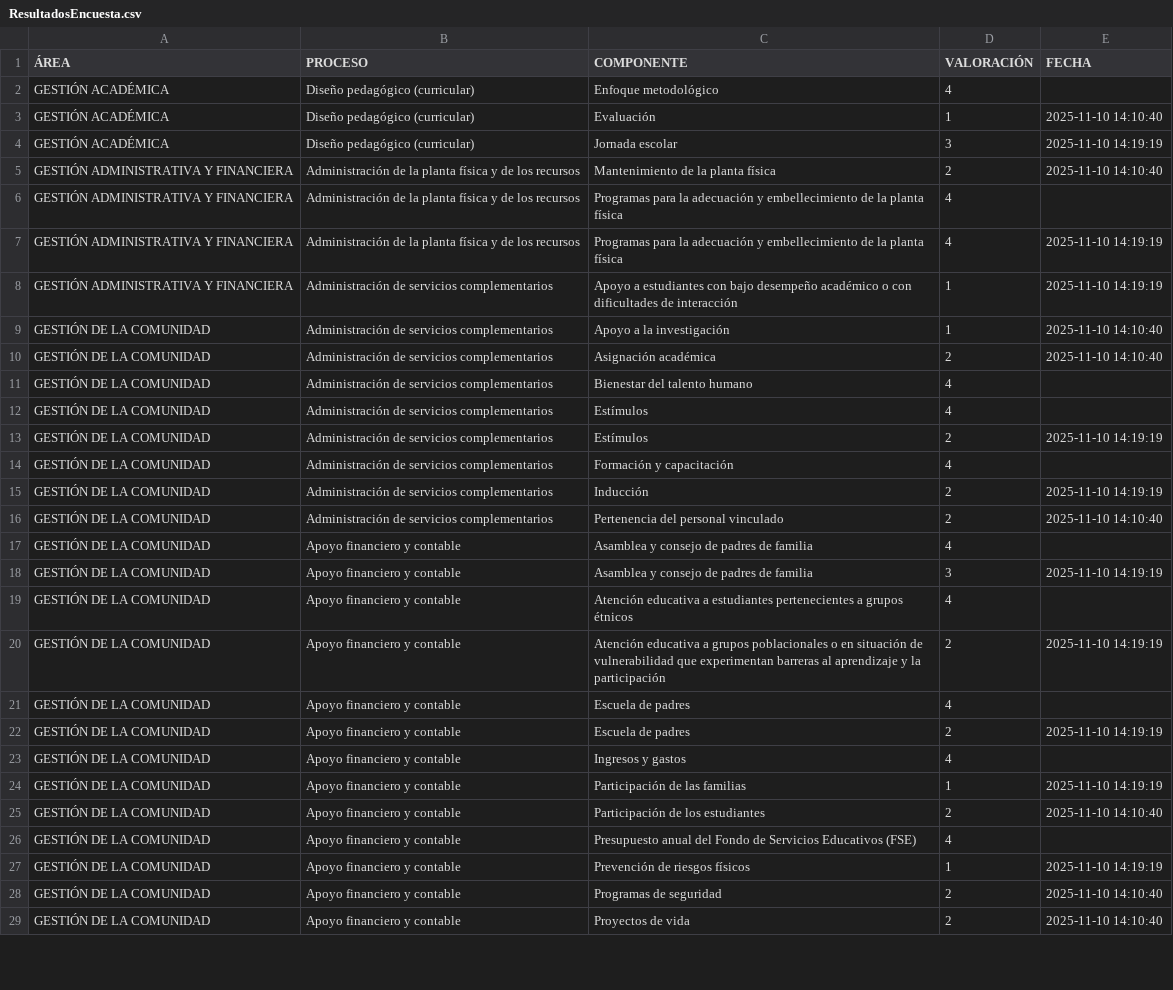
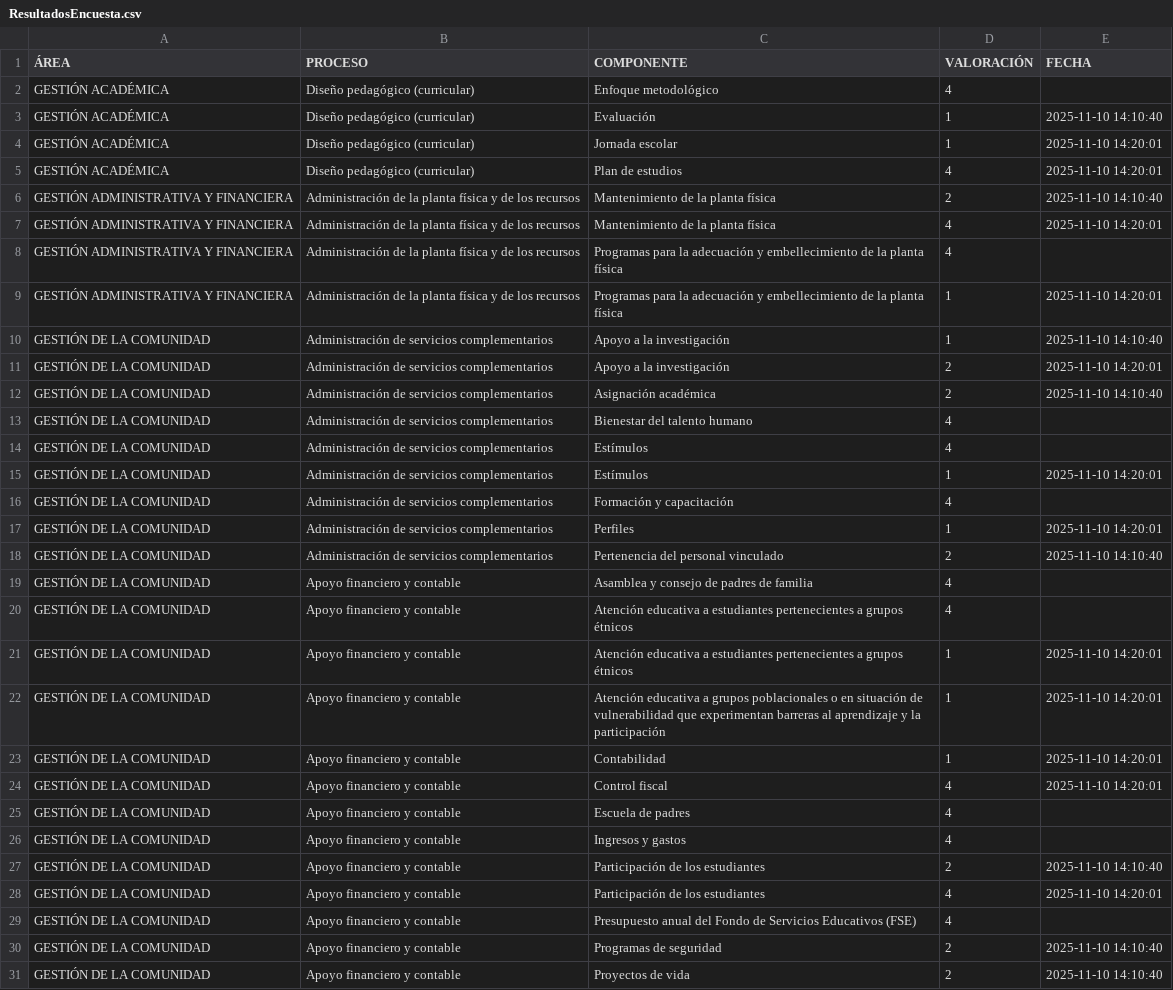
Before and after one commit to tomashs244/encuestas-ecolba, a CSV file: ResultadosEncuesta.csv, drawn as a sheet; only a part is shown; the diff covers the shown part only.

Commit message:
Actualización encuesta 2025-11-10

```diff
--- a/ResultadosEncuesta.csv
+++ b/ResultadosEncuesta.csv
@@ -3,8 +3,10 @@
 "GESTIÓN ACADÉMICA";"Diseño pedagógico (curricular)";"Evaluación";"1";"2025-11-10 14:10:40"
-"GESTIÓN ACADÉMICA";"Diseño pedagógico (curricular)";"Jornada escolar";"3";"2025-11-10 14:19:19"
+"GESTIÓN ACADÉMICA";"Diseño pedagógico (curricular)";"Jornada escolar";"1";"2025-11-10 14:20:01"
+"GESTIÓN ACADÉMICA";"Diseño pedagógico (curricular)";"Plan de estudios";"4";"2025-11-10 14:20:01"
 "GESTIÓN ADMINISTRATIVA Y FINANCIERA";"Administración de la planta física y de los recursos";"Mantenimiento de la planta física";"2";"2025-11-10 14:10:40"
+"GESTIÓN ADMINISTRATIVA Y FINANCIERA";"Administración de la planta física y de los recursos";"Mantenimiento de la planta física";"4";"2025-11-10 14:20:01"
 "GESTIÓN ADMINISTRATIVA Y FINANCIERA";"Administración de la planta física y de los recursos";"Programas para la adecuación y embellecimiento de la planta física";"4"
-"GESTIÓN ADMINISTRATIVA Y FINANCIERA";"Administración de la planta física y de los recursos";"Programas para la adecuación y embellecimiento de la planta física";"4";"2025-11-10 14:19:19"
-"GESTIÓN ADMINISTRATIVA Y FINANCIERA";"Administración de servicios complementarios";"Apoyo a estudiantes con bajo desempeño académico o con dificultades de interacción";"1";"2025-11-10 14:19:19"
+"GESTIÓN ADMINISTRATIVA Y FINANCIERA";"Administración de la planta física y de los recursos";"Programas para la adecuación y embellecimiento de la planta física";"1";"2025-11-10 14:20:01"
 "GESTIÓN DE LA COMUNIDAD";"Administración de servicios complementarios";"Apoyo a la investigación";"1";"2025-11-10 14:10:40"
+"GESTIÓN DE LA COMUNIDAD";"Administración de servicios complementarios";"Apoyo a la investigación";"2";"2025-11-10 14:20:01"
 "GESTIÓN DE LA COMUNIDAD";"Administración de servicios complementarios";"Asignación académica";"2";"2025-11-10 14:10:40"
@@ -12,17 +14,17 @@
 "GESTIÓN DE LA COMUNIDAD";"Administración de servicios complementarios";"Estímulos";"4"
-"GESTIÓN DE LA COMUNIDAD";"Administración de servicios complementarios";"Estímulos";"2";"2025-11-10 14:19:19"
+"GESTIÓN DE LA COMUNIDAD";"Administración de servicios complementarios";"Estímulos";"1";"2025-11-10 14:20:01"
 "GESTIÓN DE LA COMUNIDAD";"Administración de servicios complementarios";"Formación y capacitación";"4"
-"GESTIÓN DE LA COMUNIDAD";"Administración de servicios complementarios";"Inducción";"2";"2025-11-10 14:19:19"
+"GESTIÓN DE LA COMUNIDAD";"Administración de servicios complementarios";"Perfiles";"1";"2025-11-10 14:20:01"
 "GESTIÓN DE LA COMUNIDAD";"Administración de servicios complementarios";"Pertenencia del personal vinculado";"2";"2025-11-10 14:10:40"
 "GESTIÓN DE LA COMUNIDAD";"Apoyo financiero y contable";"Asamblea y consejo de padres de familia";"4"
-"GESTIÓN DE LA COMUNIDAD";"Apoyo financiero y contable";"Asamblea y consejo de padres de familia";"3";"2025-11-10 14:19:19"
 "GESTIÓN DE LA COMUNIDAD";"Apoyo financiero y contable";"Atención educativa a estudiantes pertenecientes a grupos étnicos";"4"
-"GESTIÓN DE LA COMUNIDAD";"Apoyo financiero y contable";"Atención educativa a grupos poblacionales o en situación de vulnerabilidad que experimentan barreras al aprendizaje y la participación";"2";"2025-11-10 14:19:19"
+"GESTIÓN DE LA COMUNIDAD";"Apoyo financiero y contable";"Atención educativa a estudiantes pertenecientes a grupos étnicos";"1";"2025-11-10 14:20:01"
+"GESTIÓN DE LA COMUNIDAD";"Apoyo financiero y contable";"Atención educativa a grupos poblacionales o en situación de vulnerabilidad que experimentan barreras al aprendizaje y la participación";"1";"2025-11-10 14:20:01"
+"GESTIÓN DE LA COMUNIDAD";"Apoyo financiero y contable";"Contabilidad";"1";"2025-11-10 14:20:01"
+"GESTIÓN DE LA COMUNIDAD";"Apoyo financiero y contable";"Control fiscal";"4";"2025-11-10 14:20:01"
 "GESTIÓN DE LA COMUNIDAD";"Apoyo financiero y contable";"Escuela de padres";"4"
-"GESTIÓN DE LA COMUNIDAD";"Apoyo financiero y contable";"Escuela de padres";"2";"2025-11-10 14:19:19"
 "GESTIÓN DE LA COMUNIDAD";"Apoyo financiero y contable";"Ingresos y gastos";"4"
-"GESTIÓN DE LA COMUNIDAD";"Apoyo financiero y contable";"Participación de las familias";"1";"2025-11-10 14:19:19"
 "GESTIÓN DE LA COMUNIDAD";"Apoyo financiero y contable";"Participación de los estudiantes";"2";"2025-11-10 14:10:40"
+"GESTIÓN DE LA COMUNIDAD";"Apoyo financiero y contable";"Participación de los estudiantes";"4";"2025-11-10 14:20:01"
 "GESTIÓN DE LA COMUNIDAD";"Apoyo financiero y contable";"Presupuesto anual del Fondo de Servicios Educativos (FSE)";"4"
-"GESTIÓN DE LA COMUNIDAD";"Apoyo financiero y contable";"Prevención de riesgos físicos";"1";"2025-11-10 14:19:19"
 "GESTIÓN DE LA COMUNIDAD";"Apoyo financiero y contable";"Programas de seguridad";"2";"2025-11-10 14:10:40"
```
Also changed, not shown: 4 added rows, 6 removed rows and 8 edited cells elsewhere in this file.
